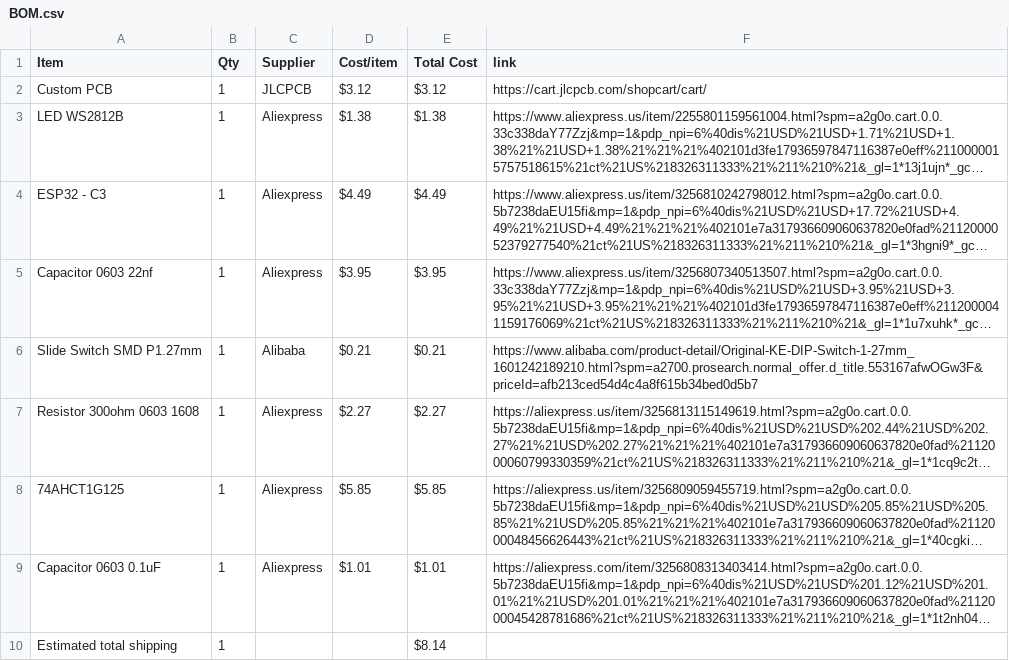
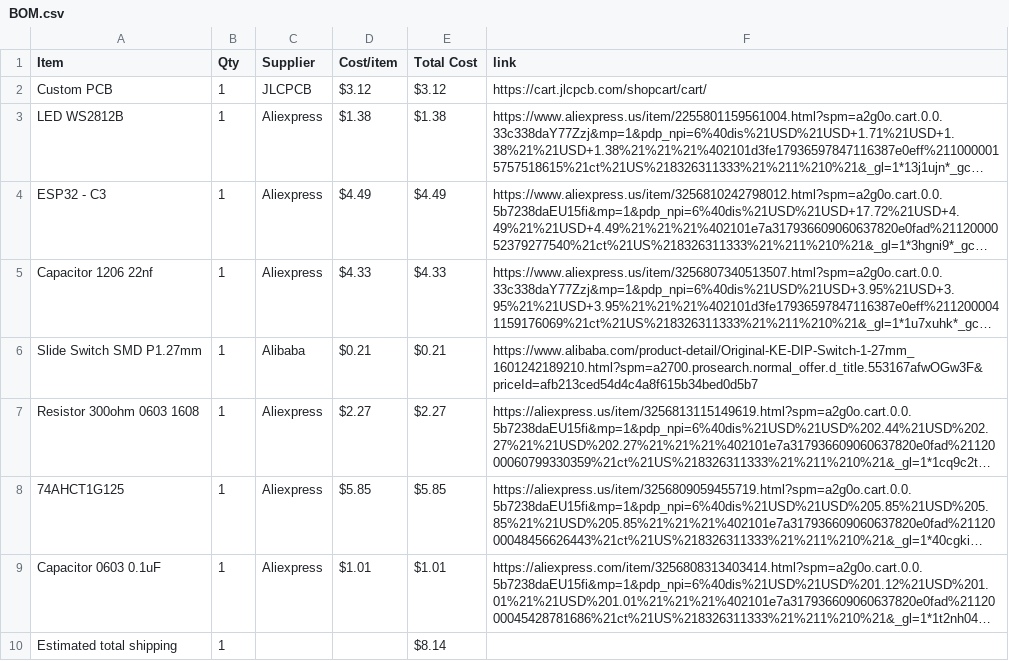
Before and after one commit to MagentaFlame/HackLifeDisplay, a CSV file: BOM.csv, drawn as a sheet; long unchanged cells end in …; the diff names each change by its address in the sheet, - before the commit and + after, or states it on an @@ line.

Commit message:
Sync Weather lamp but sleek and modern and upright from Half Life

```diff
--- a/BOM.csv
+++ b/BOM.csv
-A5 (Item): Capacitor 0603 22nf
+A5 (Item): Capacitor 1206 22nf
-D5 (Cost/item): $3.95
+D5 (Cost/item): $4.33
-E5 (Total Cost): $3.95
+E5 (Total Cost): $4.33
```
